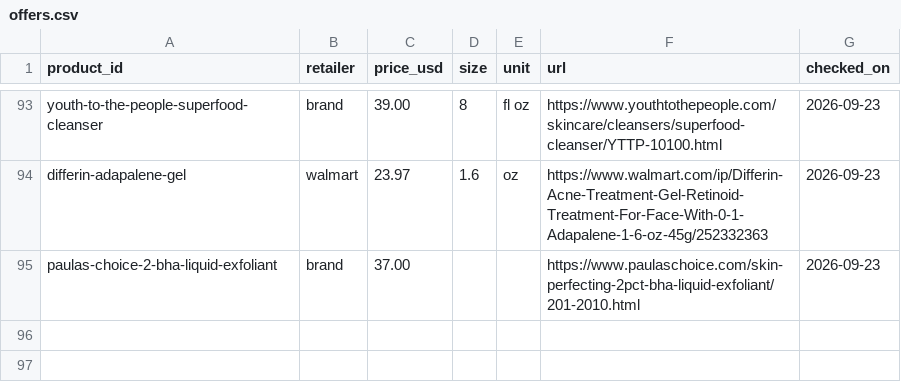
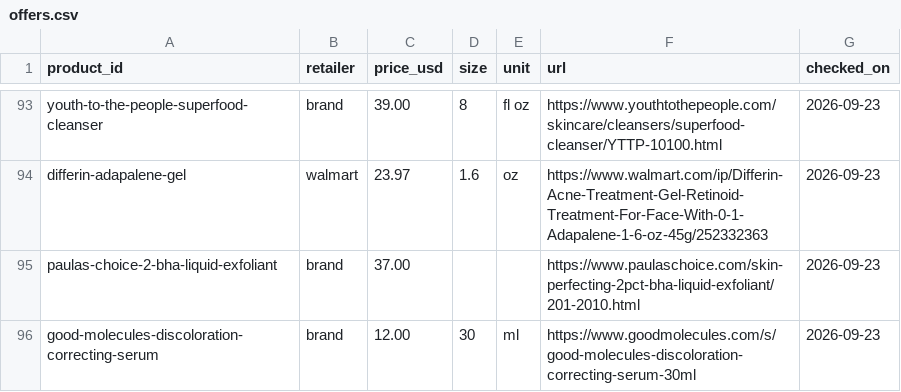
Before and after one commit to hitanshich17/nuskha, a CSV file: catalog/offers.csv, drawn as a sheet; only a part is shown, gaps mark what is left out.

```diff
--- a/catalog/offers.csv
+++ b/catalog/offers.csv
@@ -95 +95,2 @@ differin-adapalene-gel,walmart,23.97,1.6,oz,https://www.walmart.com/ip/Differin-
 paulas-choice-2-bha-liquid-exfoliant,brand,37.00,,,https://www.paulaschoice.com/skin-perfecting-2pct-bha-liquid-exfoliant/201-2010.html,2026-09-23
+good-molecules-discoloration-correcting-serum,brand,12.00,30,ml,https://www.goodmolecules.com/s/good-molecules-discoloration-correcting-serum-30ml,2026-09-23
```
Also changed, not shown: catalog/products.csv, 1 other file.
